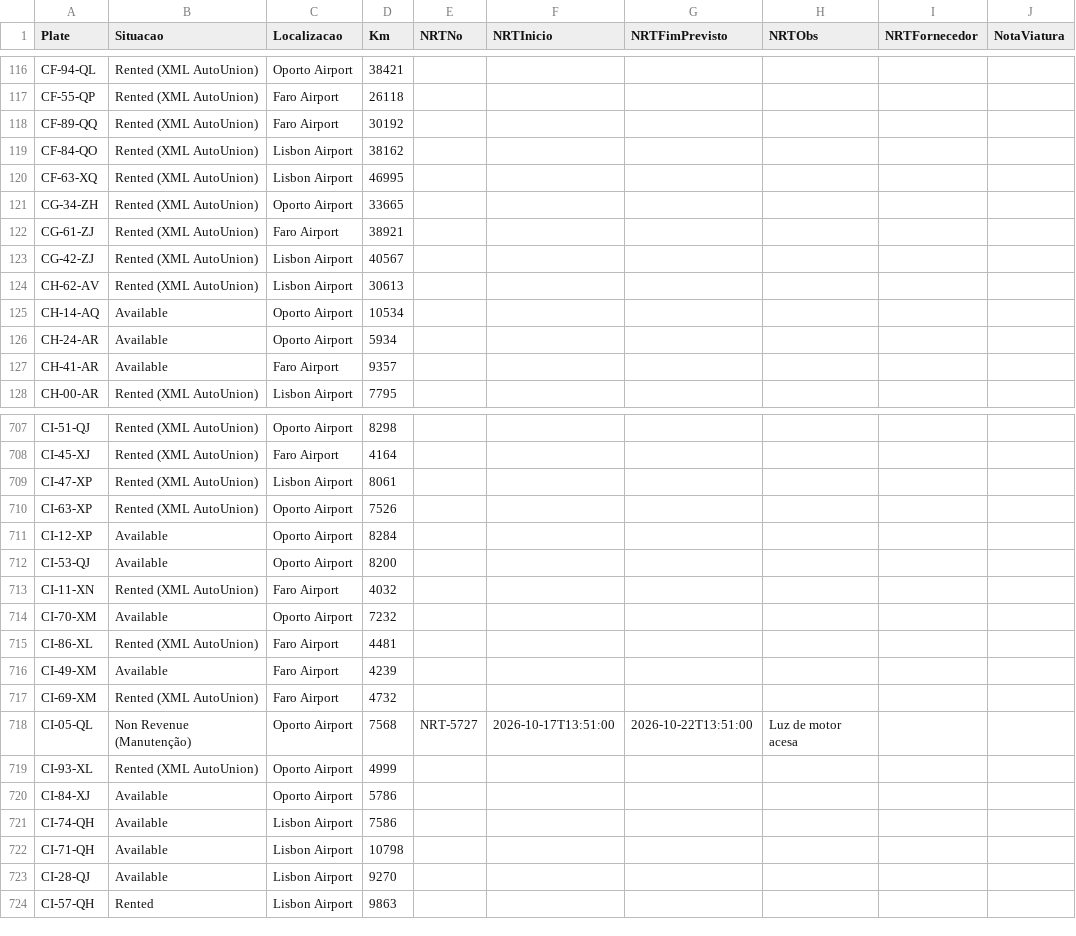
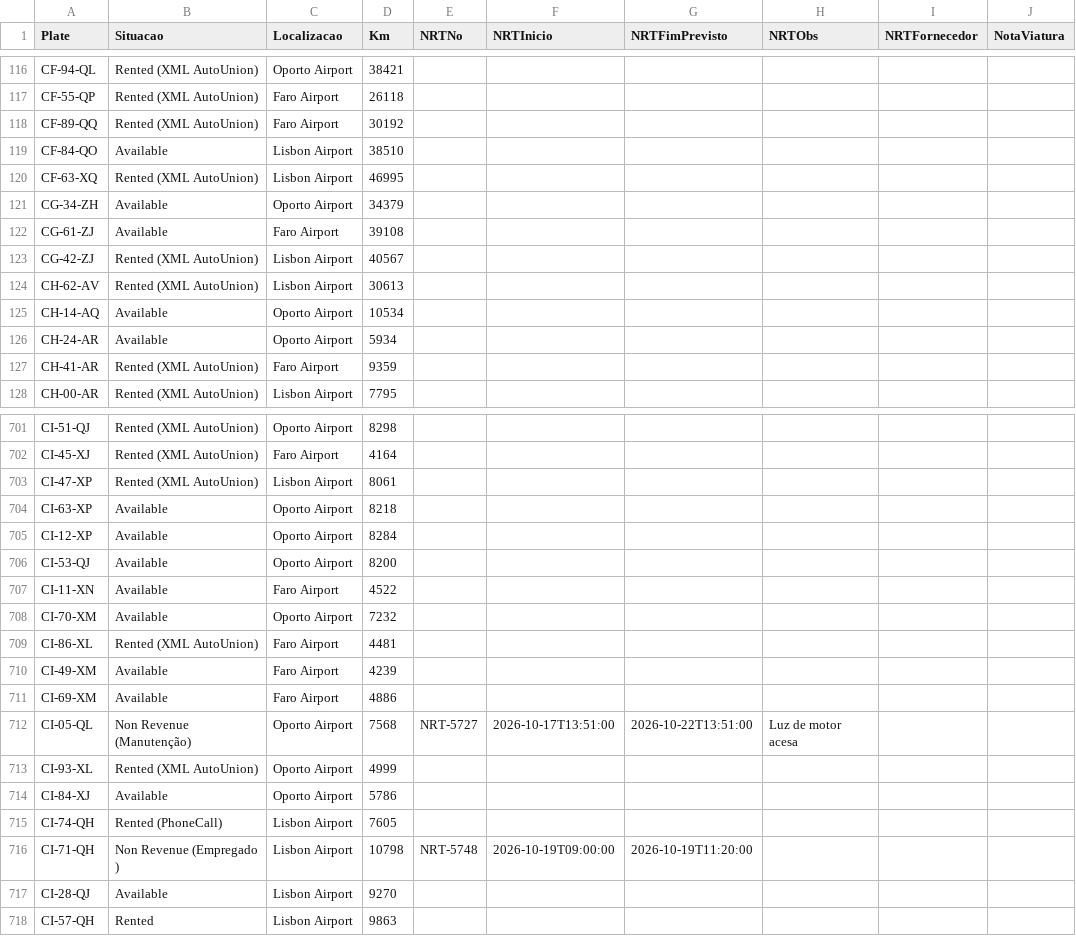
Before and after one commit to RAFA180473/frota-iconiq-pt, a CSV file: data/wheelsys_latest.csv, drawn as a sheet; only a part is shown, gaps mark what is left out; the diff covers the shown part only.

```diff
--- a/data/wheelsys_latest.csv
+++ b/data/wheelsys_latest.csv
@@ -118,6 +118,6 @@ CF-55-QP,Rented (XML AutoUnion),Faro Airport,26118,,,,,,
 CF-89-QQ,Rented (XML AutoUnion),Faro Airport,30192,,,,,,
-CF-84-QO,Rented (XML AutoUnion),Lisbon Airport,38162,,,,,,
+CF-84-QO,Available,Lisbon Airport,38510,,,,,,
 CF-63-XQ,Rented (XML AutoUnion),Lisbon Airport,46995,,,,,,
-CG-34-ZH,Rented (XML AutoUnion),Oporto Airport,33665,,,,,,
-CG-61-ZJ,Rented (XML AutoUnion),Faro Airport,38921,,,,,,
+CG-34-ZH,Available,Oporto Airport,34379,,,,,,
+CG-61-ZJ,Available,Faro Airport,39108,,,,,,
 CG-42-ZJ,Rented (XML AutoUnion),Lisbon Airport,40567,,,,,,
@@ -126,3 +126,3 @@ CH-14-AQ,Available,Oporto Airport,10534,,,,,,
 CH-24-AR,Available,Oporto Airport,5934,,,,,,
-CH-41-AR,Available,Faro Airport,9357,,,,,,
+CH-41-AR,Rented (XML AutoUnion),Faro Airport,9359,,,,,,
 CH-00-AR,Rented (XML AutoUnion),Lisbon Airport,7795,,,,,,
@@ -709,6 +703,6 @@ CI-45-XJ,Rented (XML AutoUnion),Faro Airport,4164,,,,,,
 CI-47-XP,Rented (XML AutoUnion),Lisbon Airport,8061,,,,,,
-CI-63-XP,Rented (XML AutoUnion),Oporto Airport,7526,,,,,,
+CI-63-XP,Available,Oporto Airport,8218,,,,,,
 CI-12-XP,Available,Oporto Airport,8284,,,,,,
 CI-53-QJ,Available,Oporto Airport,8200,,,,,,
-CI-11-XN,Rented (XML AutoUnion),Faro Airport,4032,,,,,,
+CI-11-XN,Available,Faro Airport,4522,,,,,,
 CI-70-XM,Available,Oporto Airport,7232,,,,,,
@@ -716,3 +710,3 @@ CI-86-XL,Rented (XML AutoUnion),Faro Airport,4481,,,,,,
 CI-49-XM,Available,Faro Airport,4239,,,,,,
-CI-69-XM,Rented (XML AutoUnion),Faro Airport,4732,,,,,,
+CI-69-XM,Available,Faro Airport,4886,,,,,,
 CI-05-QL,Non Revenue (Manutenção),Oporto Airport,7568,NRT-5727,2026-10-17T13:51:00,2026-10-22T13:51:00,Luz de motor acesa,,
@@ -720,4 +714,4 @@ CI-93-XL,Rented (XML AutoUnion),Oporto Airport,4999,,,,,,
 CI-84-XJ,Available,Oporto Airport,5786,,,,,,
-CI-74-QH,Available,Lisbon Airport,7586,,,,,,
-CI-71-QH,Available,Lisbon Airport,10798,,,,,,
+CI-74-QH,Rented (PhoneCall),Lisbon Airport,7605,,,,,,
+CI-71-QH,Non Revenue (Empregado ),Lisbon Airport,10798,NRT-5748,2026-10-19T09:00:00,2026-10-19T11:20:00,,,
 CI-28-QJ,Available,Lisbon Airport,9270,,,,,,
```
Also changed, not shown: 6 removed rows and 110 edited cells elsewhere in this file, 2 other files.
